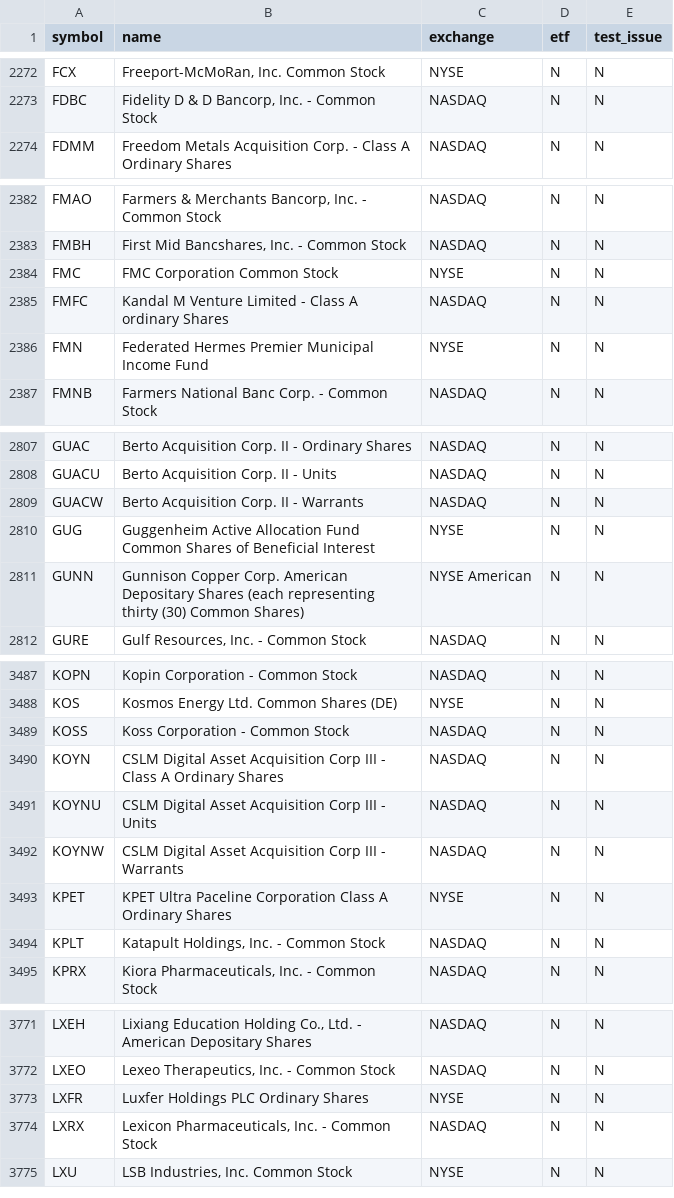
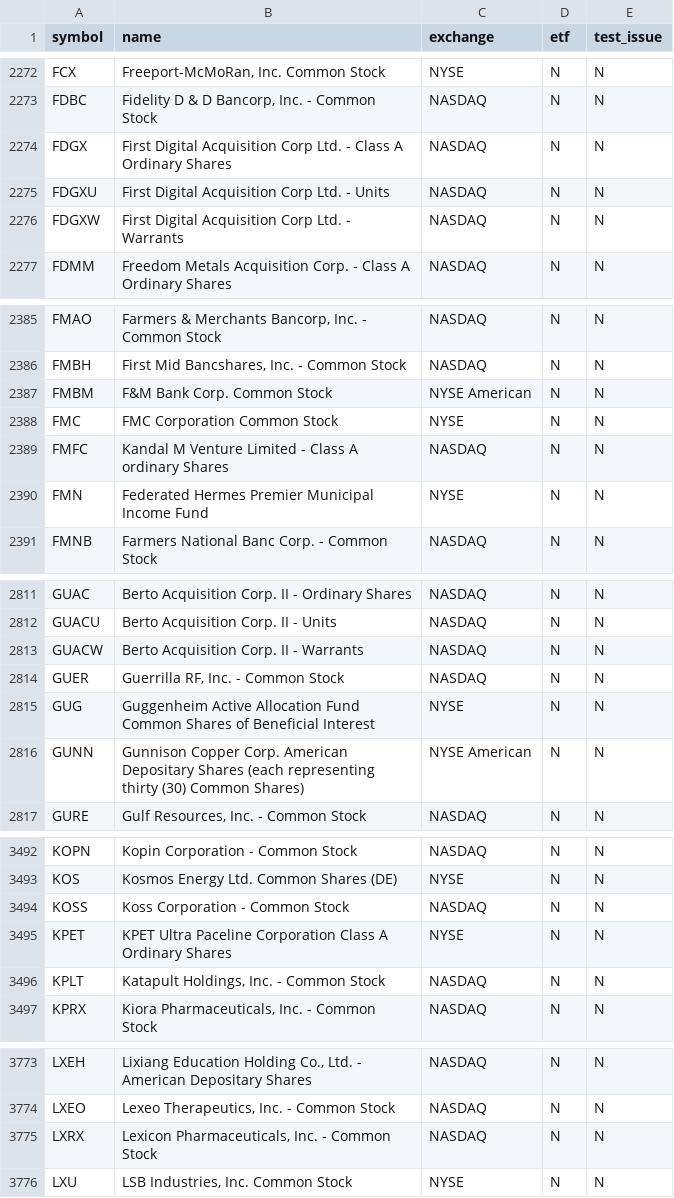
Before and after one commit to njdfan1711-cpu/Fin, a CSV file: universe.csv, drawn as a sheet; only a part is shown, gaps mark what is left out; the diff covers the shown part only.

```diff
--- a/universe.csv
+++ b/universe.csv
@@ -2273,2 +2273,5 @@ FCX,"Freeport-McMoRan, Inc. Common Stock",NYSE,N,N
 FDBC,"Fidelity D & D Bancorp, Inc. - Common Stock",NASDAQ,N,N
+FDGX,First Digital Acquisition Corp Ltd. - Class A Ordinary Shares,NASDAQ,N,N
+FDGXU,First Digital Acquisition Corp Ltd. - Units,NASDAQ,N,N
+FDGXW,First Digital Acquisition Corp Ltd. - Warrants,NASDAQ,N,N
 FDMM,Freedom Metals Acquisition Corp. - Class A Ordinary Shares,NASDAQ,N,N
@@ -2383,2 +2386,3 @@ FMAO,"Farmers & Merchants Bancorp, Inc. - Common Stock",NASDAQ,N,N
 FMBH,"First Mid Bancshares, Inc. - Common Stock",NASDAQ,N,N
+FMBM,F&M Bank Corp. Common Stock,NYSE American,N,N
 FMC,FMC Corporation Common Stock,NYSE,N,N
@@ -2809,2 +2813,3 @@ GUACU,Berto Acquisition Corp. II - Units,NASDAQ,N,N
 GUACW,Berto Acquisition Corp. II - Warrants,NASDAQ,N,N
+GUER,"Guerrilla RF, Inc. - Common Stock",NASDAQ,N,N
 GUG,Guggenheim Active Allocation Fund Common Shares of Beneficial Interest,NYSE,N,N
@@ -3489,5 +3494,2 @@ KOS,Kosmos Energy Ltd. Common Shares (DE),NYSE,N,N
 KOSS,Koss Corporation - Common Stock,NASDAQ,N,N
-KOYN,CSLM Digital Asset Acquisition Corp III - Class A Ordinary Shares,NASDAQ,N,N
-KOYNU,CSLM Digital Asset Acquisition Corp III - Units,NASDAQ,N,N
-KOYNW,CSLM Digital Asset Acquisition Corp III - Warrants,NASDAQ,N,N
 KPET,KPET Ultra Paceline Corporation Class A Ordinary Shares,NYSE,N,N
@@ -3772,3 +3774,2 @@ LXEH,"Lixiang Education Holding Co., Ltd. - American Depositary Shares",NASDAQ,N
 LXEO,"Lexeo Therapeutics, Inc. - Common Stock",NASDAQ,N,N
-LXFR,Luxfer Holdings PLC Ordinary Shares,NYSE,N,N
 LXRX,"Lexicon Pharmaceuticals, Inc. - Common Stock",NASDAQ,N,N
```
Also changed, not shown: 2 removed rows elsewhere in this file, eligible.csv, 5 other files.
